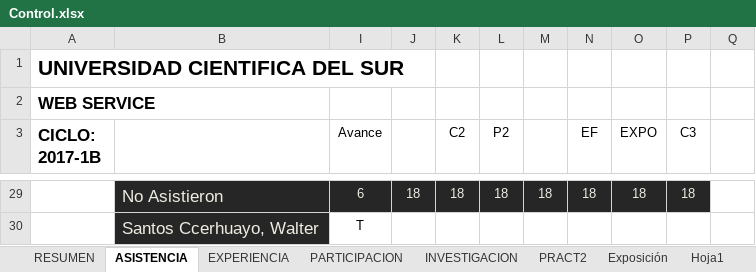
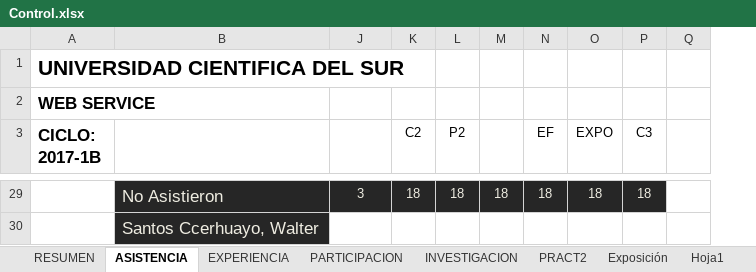
Before and after one commit to gcoronelc/UCS_WebService_001, an Excel workbook: Doc/Control.xlsx, sheet ASISTENCIA, drawn as a sheet; only a part is shown, gaps mark what is left out; values as stored, in another font and other column widths than the file's, no borders; removed rows and columns are numbered as before the commit, all else as after; the diff covers the shown part only; the diff names each change by its address in the sheet, - before the commit and + after, or states it on an @@ line.

```diff
--- a/Doc/Control.xlsx (sheet ASISTENCIA)
+++ b/Doc/Control.xlsx (sheet ASISTENCIA)
-column J, row 29: 18
-J3: Avance
+J3: (empty)
-J29: 6
+J29: 3
-J30: T
+J30: (empty)
```
Also changed, not shown: 27 edited cells elsewhere in this sheet, sheet RESUMEN, hidden cells, 41 other files.
